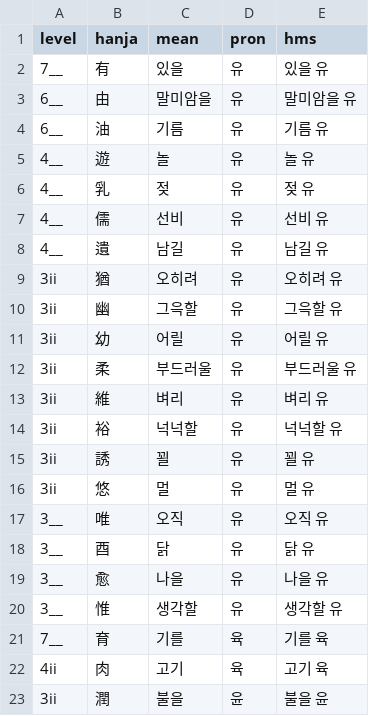
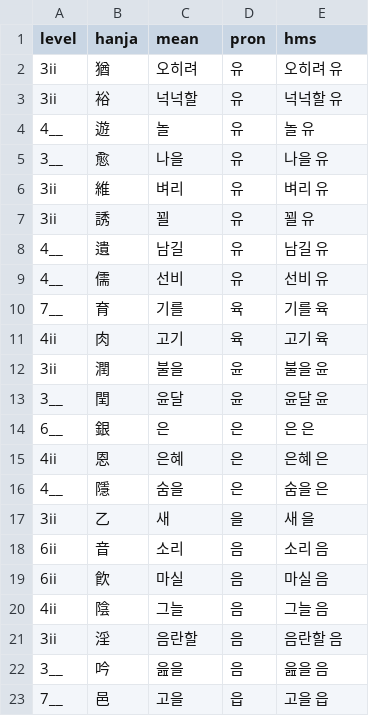
Before and after one commit to jenny-jione/hanja-project, a CSV file: data/data_today.csv, drawn as a sheet; only a part is shown; the shorter side is filled out with more unchanged rows; the diff covers the shown part only.

Commit message:
chore: update today's csv data content

```diff
--- a/data/data_today.csv
+++ b/data/data_today.csv
@@ -1,21 +1,10 @@
 level,hanja,mean,pron,hms
-7__,有,있을,유,있을 유
-6__,由,말미암을,유,말미암을 유
-6__,油,기름,유,기름 유
+3ii,猶,오히려,유,오히려 유
+3ii,裕,넉넉할,유,넉넉할 유
 4__,遊,놀,유,놀 유
-4__,乳,젖,유,젖 유
+3__,愈,나을,유,나을 유
+3ii,維,벼리,유,벼리 유
+3ii,誘,꾈,유,꾈 유
+4__,遺,남길,유,남길 유
 4__,儒,선비,유,선비 유
-4__,遺,남길,유,남길 유
-3ii,猶,오히려,유,오히려 유
-3ii,幽,그윽할,유,그윽할 유
-3ii,幼,어릴,유,어릴 유
-3ii,柔,부드러울,유,부드러울 유
-3ii,維,벼리,유,벼리 유
-3ii,裕,넉넉할,유,넉넉할 유
-3ii,誘,꾈,유,꾈 유
-3ii,悠,멀,유,멀 유
-3__,唯,오직,유,오직 유
-3__,酉,닭,유,닭 유
-3__,愈,나을,유,나을 유
-3__,惟,생각할,유,생각할 유
 7__,育,기를,육,기를 육
```
Also changed, not shown: 5 removed rows elsewhere in this file, data/data_today_wrong.csv.
